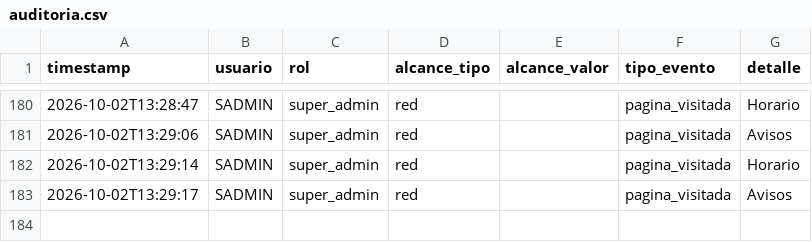
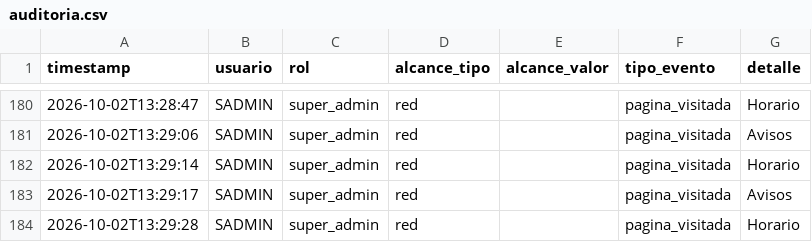
Before and after one commit to MRNR1983/AlveaMVP, a CSV file: data/auditoria.csv, drawn as a sheet; only a part is shown, gaps mark what is left out; the diff names each change by its address in the sheet, - before the commit and + after, or states it on an @@ line.

Commit message:
datos: auditoria.csv

```diff
--- a/data/auditoria.csv
+++ b/data/auditoria.csv
+row 184: 2026-10-02T13:29:28 | SADMIN | super_admin | red |  | pagina_visitada | Horario
```
